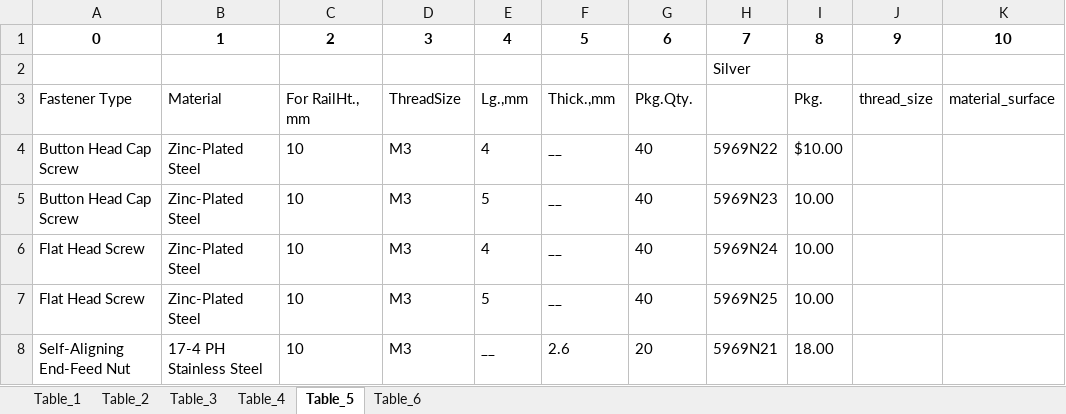
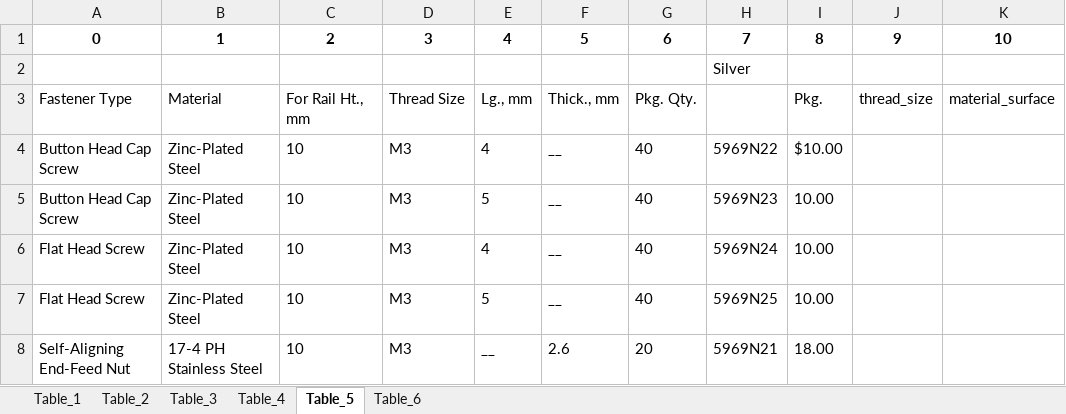
Before and after one commit to adkprakash/data-studio-rag, an Excel workbook: mcmaster_excel/Modular_Mini_Chain_Belt_Conveyors.xlsx, sheet Table_5, drawn as a sheet; values as stored, in another font and other column widths than the file's, no borders; the diff names each change by its address in the sheet, - before the commit and + after, or states it on an @@ line.

```diff
--- a/mcmaster_excel/Modular_Mini_Chain_Belt_Conveyors.xlsx (sheet Table_5)
+++ b/mcmaster_excel/Modular_Mini_Chain_Belt_Conveyors.xlsx (sheet Table_5)
-C3: For RailHt., mm
+C3: For Rail Ht., mm
-D3: ThreadSize
+D3: Thread Size
-E3: Lg.,mm
+E3: Lg., mm
-F3: Thick.,mm
+F3: Thick., mm
-G3: Pkg.Qty.
+G3: Pkg. Qty.
```
Also changed, not shown: sheet Table_6, sheet Table_4, sheet Table_2, sheet Table_1, sheet Table_3, mcmaster_excel/Metric_Alloy_Steel_Button_Head_Hex_Drive_Screws.xlsx, mcmaster_excel/Sealing_Socket_Head_Screws.xlsx, 12 other files.
